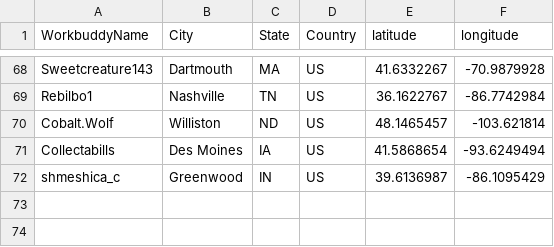
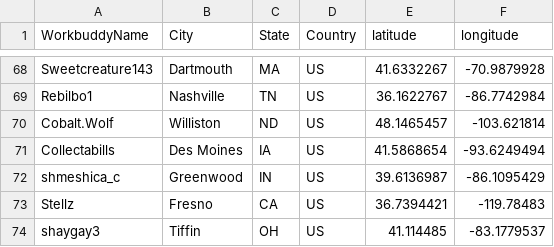
Before and after one commit to gwakem/SpuddieBuddyMap, a CSV file: data/data.csv, drawn as a sheet; only a part is shown, gaps mark what is left out.

Commit message:
Added another two spuddies

```diff
--- a/data/data.csv
+++ b/data/data.csv
@@ -72 +72,3 @@ Collectabills,Des Moines,IA,US,41.5868654,-93.6249494
 shmeshica_c,Greenwood,IN,US,39.6136987,-86.1095429
+Stellz,Fresno,CA,US,36.7394421,-119.78483
+shaygay3,Tiffin,OH,US,41.114485,-83.1779537
```
